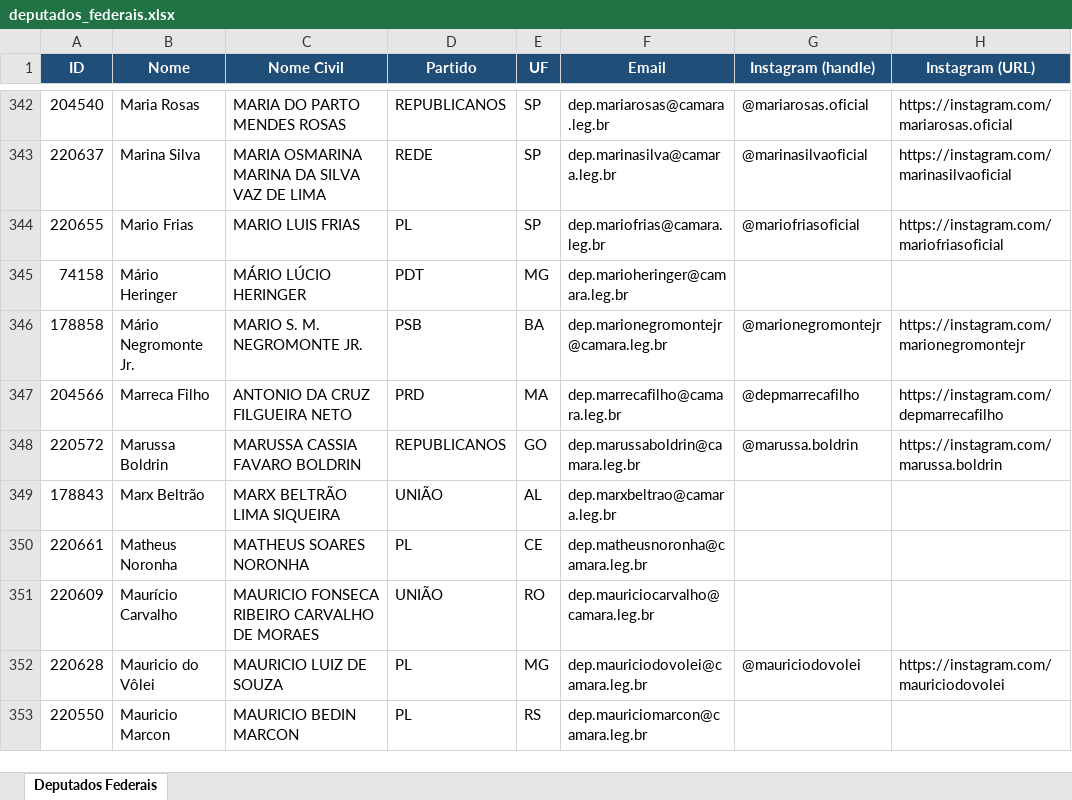
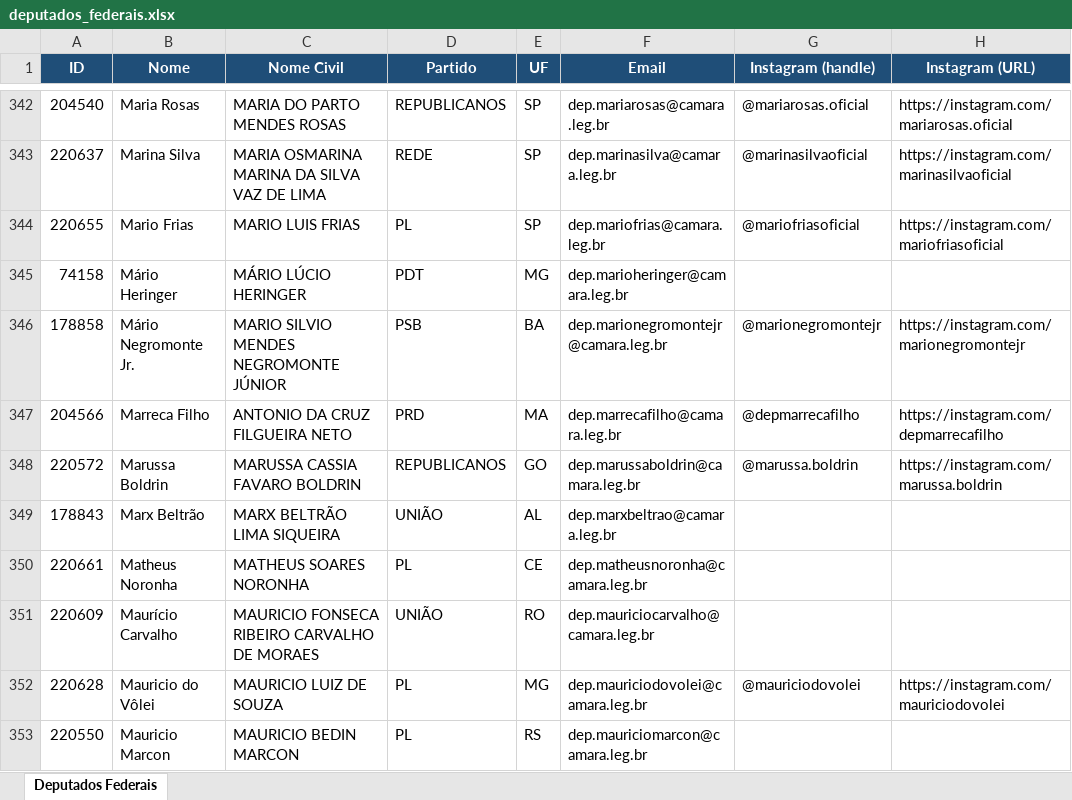
Before and after one commit to philipeassessoria-lgtm/monitor-deputados, an Excel workbook: deputados_federais.xlsx, sheet Deputados Federais, drawn as a sheet; only a part is shown, gaps mark what is left out; values as stored, in another font and other column widths than the file's, no borders; the diff names each change by its address in the sheet, - before the commit and + after, or states it on an @@ line.

```diff
--- a/deputados_federais.xlsx (sheet Deputados Federais)
+++ b/deputados_federais.xlsx (sheet Deputados Federais)
-C346 (Nome Civil): MARIO S. M. NEGROMONTE JR.
+C346 (Nome Civil): MARIO SILVIO MENDES NEGROMONTE JÚNIOR
```
Also changed, not shown: deputados_estaduais.xlsx, 1 other file.
